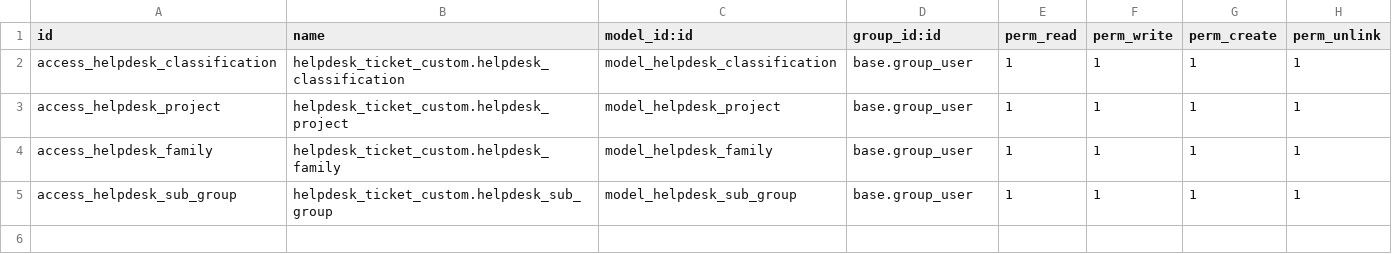
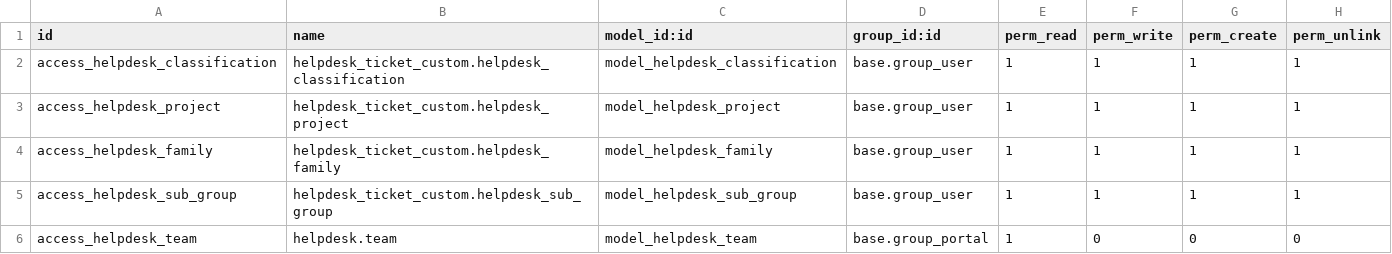
Before and after one commit to jotate70/new-addons-Odoo, a CSV file: helpdesk_ticket_custom/security/ir.model.access.csv, drawn as a sheet.

```diff
--- a/helpdesk_ticket_custom/security/ir.model.access.csv
+++ b/helpdesk_ticket_custom/security/ir.model.access.csv
@@ -5 +5,2 @@ access_helpdesk_family,helpdesk_ticket_custom.helpdesk_family,model_helpdesk_fam
 access_helpdesk_sub_group,helpdesk_ticket_custom.helpdesk_sub_group,model_helpdesk_sub_group,base.group_user,1,1,1,1
+access_helpdesk_team,helpdesk.team,model_helpdesk_team,base.group_portal,1,0,0,0
```
Also changed, not shown: 9 other files.
